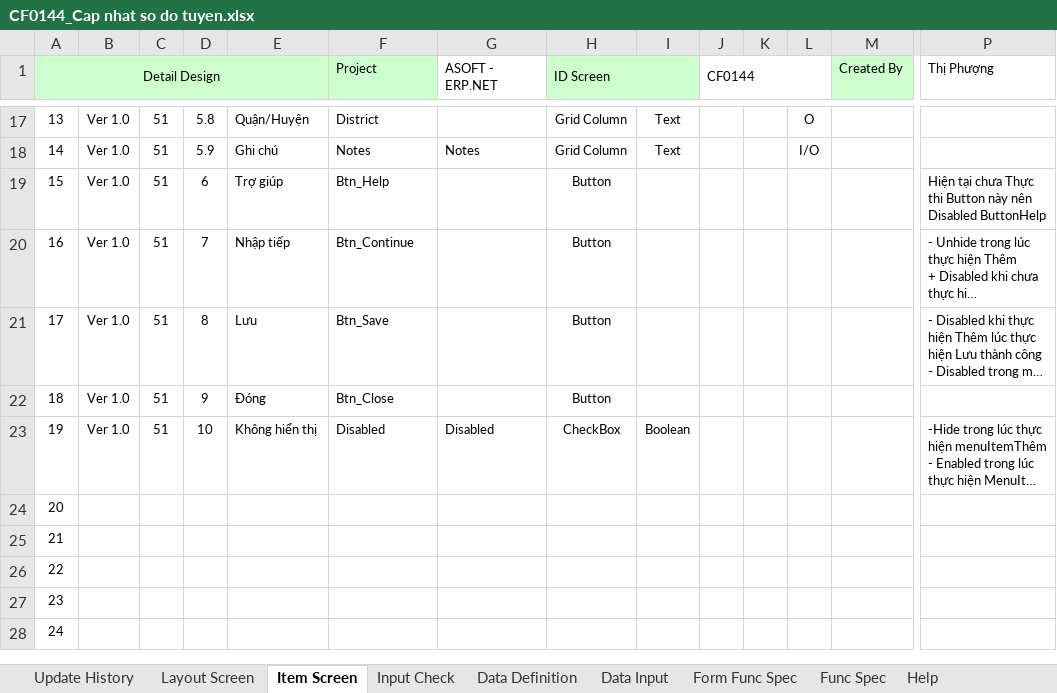
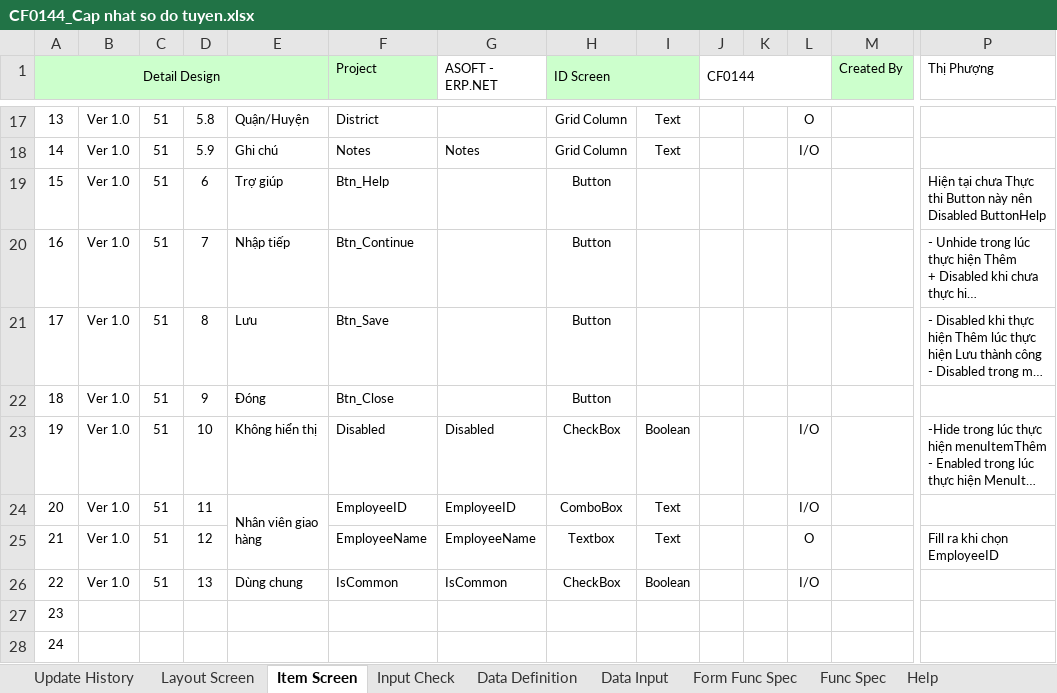
Before and after one commit to ASOFT-Solution/asoft-test-svn, an Excel workbook: 2015/201512/10_DOCUMENT/13_DETAIL_DESIGN/Cap nhat so do tuyen/CF0144_Cap nhat so do tuyen.xlsx, sheet Item Screen, drawn as a sheet; only a part is shown, gaps mark what is left out; long unchanged cells end in …; values as stored, in another font and other column widths than the file's, no borders; the diff names each change by its address in the sheet, - before the commit and + after, or states it on an @@ line.

```diff
--- a/2015/201512/10_DOCUMENT/13_DETAIL_DESIGN/Cap nhat so do tuyen/CF0144_Cap nhat so do tuyen.xlsx (sheet Item Screen)
+++ b/2015/201512/10_DOCUMENT/13_DETAIL_DESIGN/Cap nhat so do tuyen/CF0144_Cap nhat so do tuyen.xlsx (sheet Item Screen)
-L23:L24: (empty)
+L23:L24: I/O
-B24:B26: (empty)
+B24:B26: Ver 1.0
-C24:C26: (empty)
+C24:C26: 51
-D24: (empty)
+D24: 11
-E24: (empty)
+E24: Nhân viên giao hàng
+E24:E25 merged
-F24 (Project): (empty)
+F24 (Project): EmployeeID
-G24 (ASOFT - ERP.NET): (empty)
+G24 (ASOFT - ERP.NET): EmployeeID
-H24 (ID Screen): (empty)
+H24 (ID Screen): ComboBox
-I24:I25: (empty)
+I24:I25: Text
-D25: (empty)
+D25: 12
-F25 (Project): (empty)
+F25 (Project): EmployeeName
-G25 (ASOFT - ERP.NET): (empty)
+G25 (ASOFT - ERP.NET): EmployeeName
-H25 (ID Screen): (empty)
+H25 (ID Screen): Textbox
-L25: (empty)
+L25: O
-P25 (Thị Phượng): (empty)
+P25 (Thị Phượng): Fill ra khi chọn EmployeeID
-D26: (empty)
+D26: 13
-E26: (empty)
+E26: Dùng chung
-F26 (Project): (empty)
+F26 (Project): IsCommon
-G26 (ASOFT - ERP.NET): (empty)
+G26 (ASOFT - ERP.NET): IsCommon
-H26 (ID Screen): (empty)
+H26 (ID Screen): CheckBox
-I26: (empty)
+I26: Boolean
-L26: (empty)
+L26: I/O
```
Also changed, not shown: sheet Data Input, sheet Form Func Spec, sheet Input Check, charts or pictures, 2015/201512/10_DOCUMENT/13_DETAIL_DESIGN/Cap nhat dia diem/CF0142_Cap nhat dia diem.xlsx, 2015/201512/10_DOCUMENT/13_DETAIL_DESIGN/Danh muc so do tuyen/CF0143_Danh muc so do tuyen.xlsx, 3 other files.
